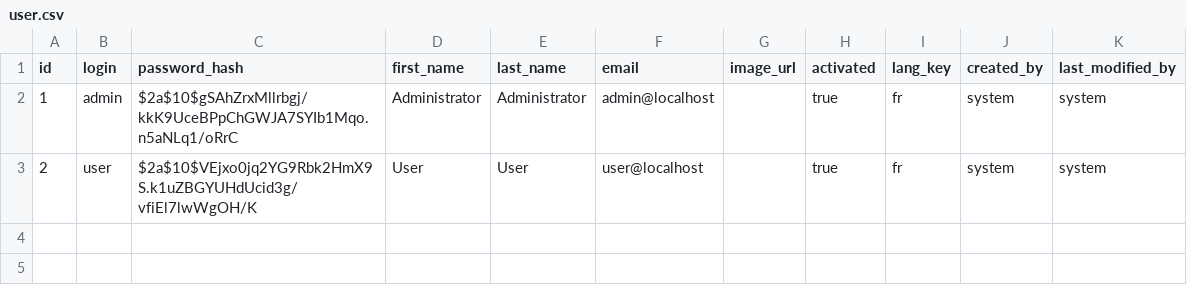
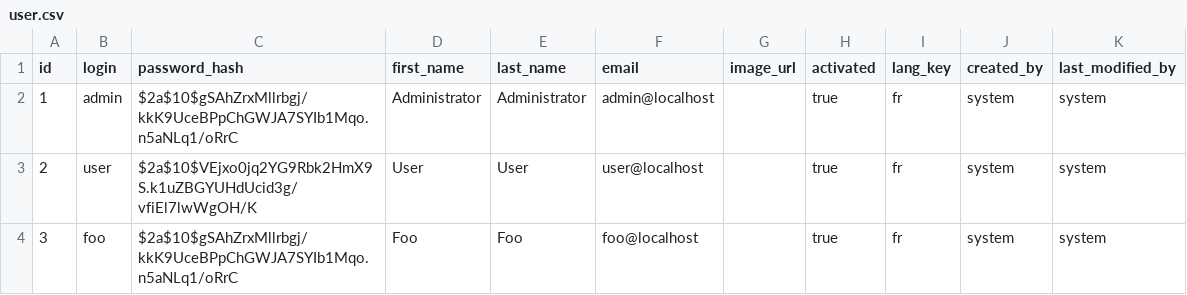
Before and after one commit to Extracurricular-Manager/Backend, a CSV file: src/main/resources/config/liquibase/data/user.csv, drawn as a sheet; the diff names each change by its address in the sheet, - before the commit and + after, or states it on an @@ line.

```diff
--- a/src/main/resources/config/liquibase/data/user.csv
+++ b/src/main/resources/config/liquibase/data/user.csv
+row 4: 3 | foo | $2a$10$gSAhZrxMllrbgj/kkK9UceBPpChGWJA7SYIb1Mqo.n5aNLq1/oRrC | Foo | Foo | foo@localhost |  | true | fr | system | system
```
Also changed, not shown: 33 other files.
